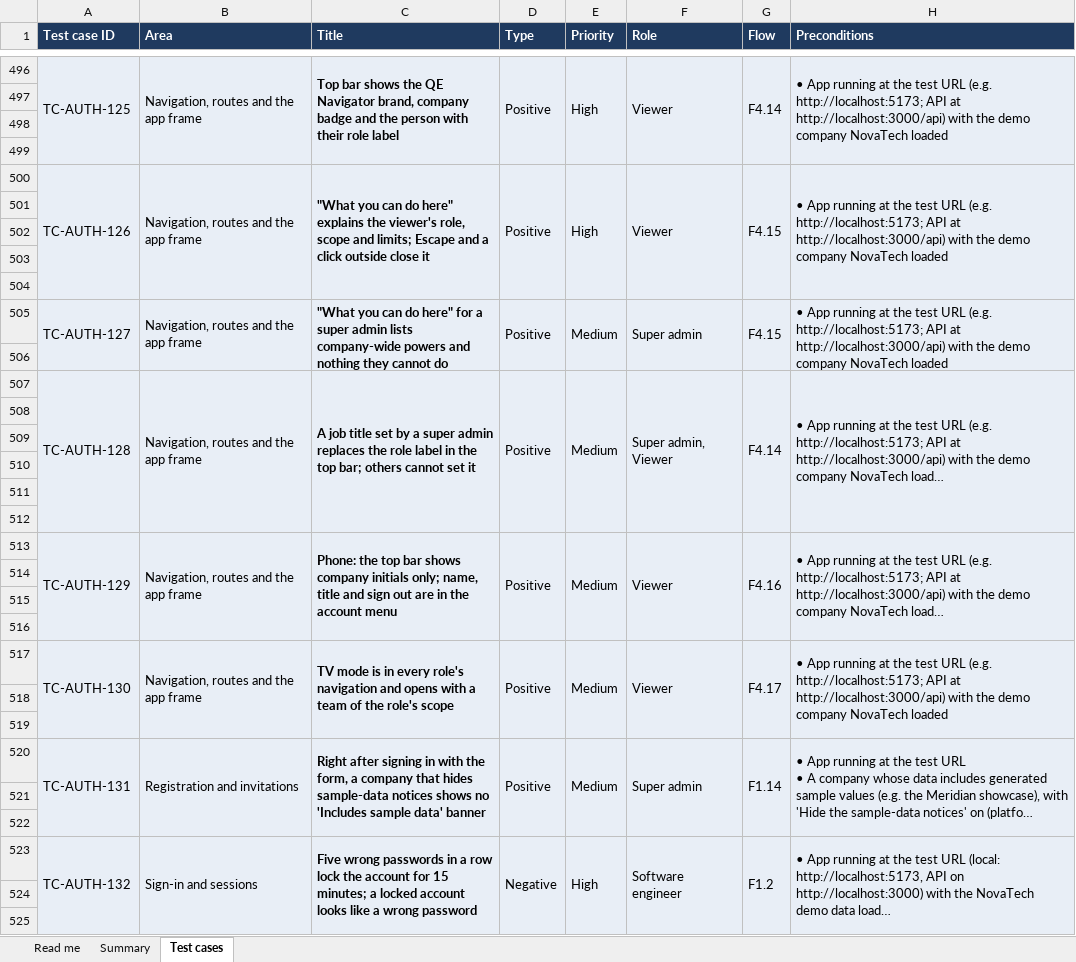
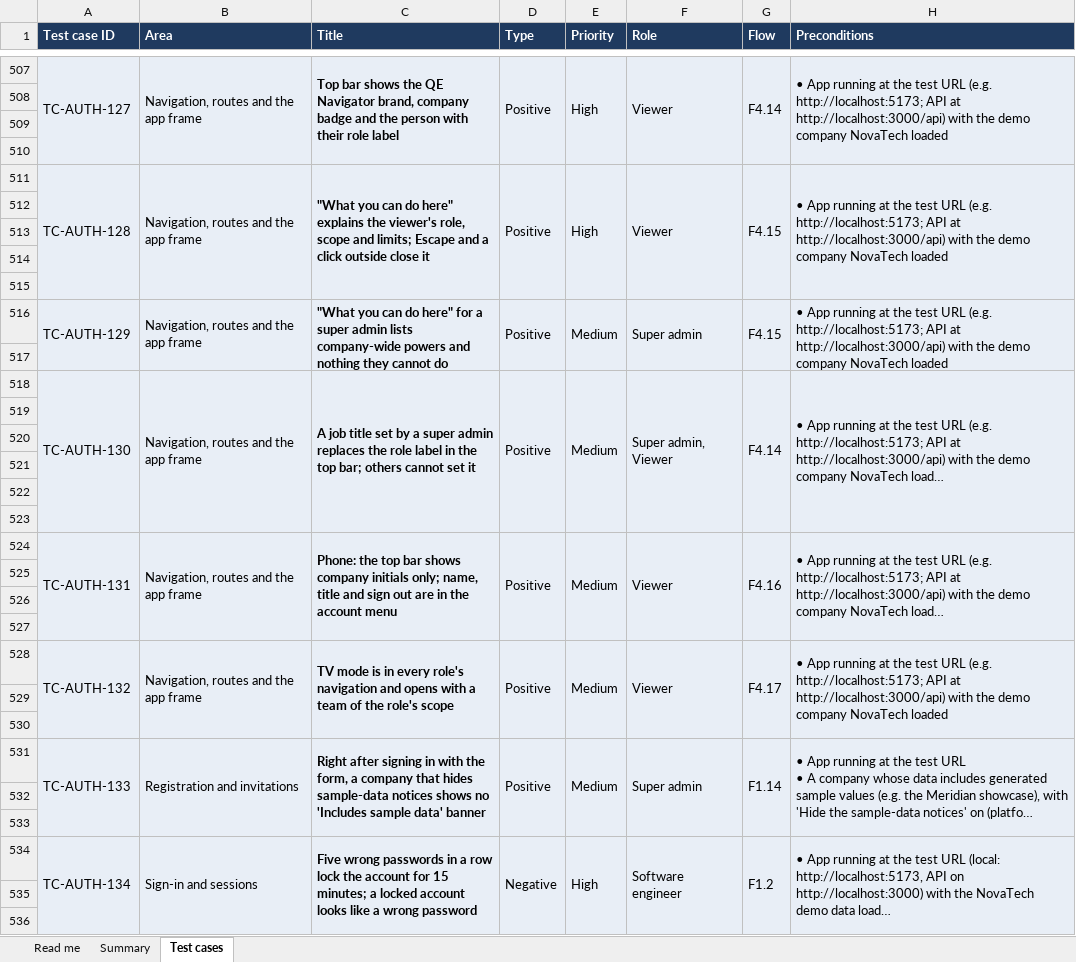
Before and after one commit to therevelator/irongate-qa-navigator-platform, an Excel workbook: docs/testing/MANUAL_TEST_CASES.xlsx, sheet Test cases, drawn as a sheet; only a part is shown, gaps mark what is left out; long unchanged cells end in …; values as stored, in another font and other column widths than the file's, no borders; addresses are those after the commit; the diff covers the shown part only; the diff names each change by its address in the sheet, - before the commit and + after, or states it on an @@ line.

```diff
--- a/docs/testing/MANUAL_TEST_CASES.xlsx (sheet Test cases)
+++ b/docs/testing/MANUAL_TEST_CASES.xlsx (sheet Test cases)
-A507 (Test case ID): TC-AUTH-125
+A507 (Test case ID): TC-AUTH-127
-A511 (Test case ID): TC-AUTH-126
+A511 (Test case ID): TC-AUTH-128
-A516 (Test case ID): TC-AUTH-127
+A516 (Test case ID): TC-AUTH-129
-A518 (Test case ID): TC-AUTH-128
+A518 (Test case ID): TC-AUTH-130
-A524 (Test case ID): TC-AUTH-129
+A524 (Test case ID): TC-AUTH-131
-A528 (Test case ID): TC-AUTH-130
+A528 (Test case ID): TC-AUTH-132
-A531 (Test case ID): TC-AUTH-131
+A531 (Test case ID): TC-AUTH-133
-A534 (Test case ID): TC-AUTH-132
+A534 (Test case ID): TC-AUTH-134
```
Also changed, not shown: 11 added rows and 8 edited cells elsewhere in this sheet, sheet Summary, sheet Read me, 12 other files.
